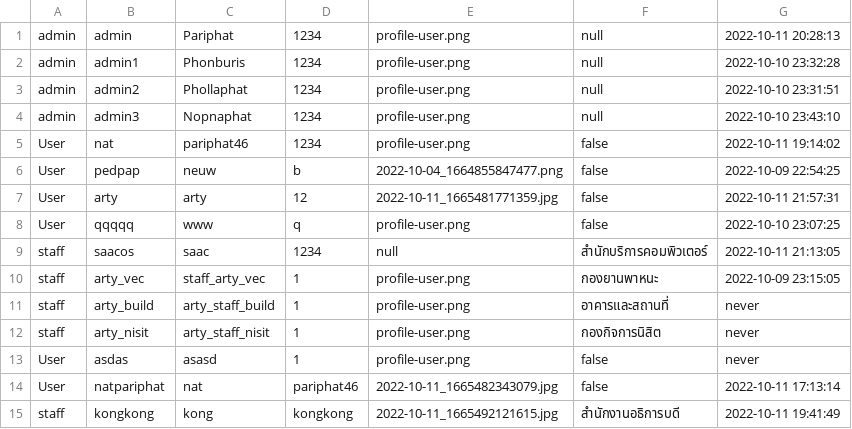
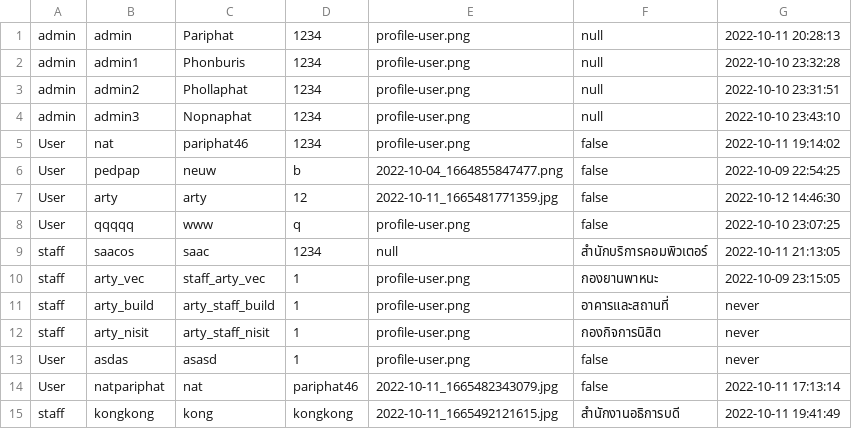
Before and after one commit to Pariphatt/Project_Ku_traffy-fondue, a CSV file: assets/accounts.csv, drawn as a sheet.

```diff
--- a/assets/accounts.csv
+++ b/assets/accounts.csv
@@ -6,3 +6,3 @@ User,nat,pariphat46,1234,profile-user.png,false,2022-10-11 19:14:02
 User,pedpap,neuw,b,2022-10-04_1664855847477.png,false,2022-10-09 22:54:25
-User,arty,arty,12,2022-10-11_1665481771359.jpg,false,2022-10-11 21:57:31
+User,arty,arty,12,2022-10-11_1665481771359.jpg,false,2022-10-12 14:46:30
 User,qqqqq,www,q,profile-user.png,false,2022-10-10 23:07:25
```
Also changed, not shown: assets/log.csv, 6 other files.
